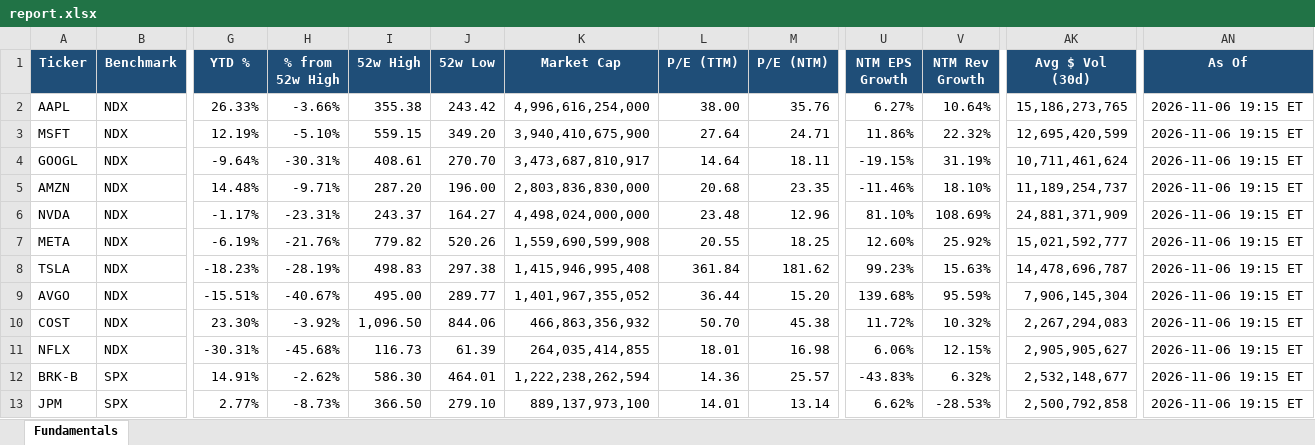
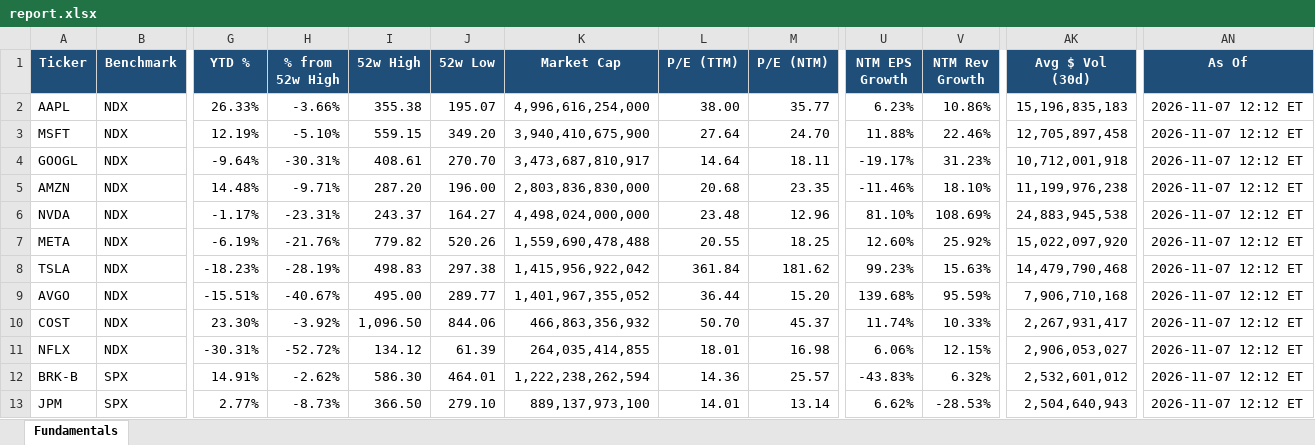
Before and after one commit to Sig02523/stock-list-fundamentals, an Excel workbook: report.xlsx, sheet Fundamentals, drawn as a sheet; only a part is shown, gaps mark what is left out; values as stored, in another font and other column widths than the file's, no borders; the diff covers the shown part only; the diff names each change by its address in the sheet, - before the commit and + after, or states it on an @@ line.

```diff
--- a/report.xlsx (sheet Fundamentals)
+++ b/report.xlsx (sheet Fundamentals)
-J2 (52w Low): 243.42
+J2 (52w Low): 195.07
-M2 (P/E (NTM)): 35.76
+M2 (P/E (NTM)): 35.77
-U2 (NTM EPS Growth): 6.27%
+U2 (NTM EPS Growth): 6.23%
-V2 (NTM Rev Growth): 10.64%
+V2 (NTM Rev Growth): 10.86%
-AK2 (Avg $ Vol (30d)): 15,186,273,765
+AK2 (Avg $ Vol (30d)): 15,196,835,183
-AN2:AN13 (As Of): 2026-11-06 19:15 ET
+AN2:AN13 (As Of): 2026-11-07 12:12 ET
-M3 (P/E (NTM)): 24.71
+M3 (P/E (NTM)): 24.70
-U3 (NTM EPS Growth): 11.86%
+U3 (NTM EPS Growth): 11.88%
-V3 (NTM Rev Growth): 22.32%
+V3 (NTM Rev Growth): 22.46%
-AK3 (Avg $ Vol (30d)): 12,695,420,599
+AK3 (Avg $ Vol (30d)): 12,705,897,458
-U4 (NTM EPS Growth): -19.15%
+U4 (NTM EPS Growth): -19.17%
-V4 (NTM Rev Growth): 31.19%
+V4 (NTM Rev Growth): 31.23%
-AK4 (Avg $ Vol (30d)): 10,711,461,624
+AK4 (Avg $ Vol (30d)): 10,712,001,918
-AK5 (Avg $ Vol (30d)): 11,189,254,737
+AK5 (Avg $ Vol (30d)): 11,199,976,238
-AK6 (Avg $ Vol (30d)): 24,881,371,909
+AK6 (Avg $ Vol (30d)): 24,883,945,538
-K7 (Market Cap): 1,559,690,599,908
+K7 (Market Cap): 1,559,690,478,488
-AK7 (Avg $ Vol (30d)): 15,021,592,777
+AK7 (Avg $ Vol (30d)): 15,022,097,920
-K8 (Market Cap): 1,415,946,995,408
+K8 (Market Cap): 1,415,956,922,042
-AK8 (Avg $ Vol (30d)): 14,478,696,787
+AK8 (Avg $ Vol (30d)): 14,479,790,468
-AK9 (Avg $ Vol (30d)): 7,906,145,304
+AK9 (Avg $ Vol (30d)): 7,906,710,168
-M10 (P/E (NTM)): 45.38
+M10 (P/E (NTM)): 45.37
-U10 (NTM EPS Growth): 11.72%
+U10 (NTM EPS Growth): 11.74%
-V10 (NTM Rev Growth): 10.32%
+V10 (NTM Rev Growth): 10.33%
-AK10 (Avg $ Vol (30d)): 2,267,294,083
+AK10 (Avg $ Vol (30d)): 2,267,931,417
-H11 (% from 52w High): -45.68%
+H11 (% from 52w High): -52.72%
-I11 (52w High): 116.73
+I11 (52w High): 134.12
-AK11 (Avg $ Vol (30d)): 2,905,905,627
+AK11 (Avg $ Vol (30d)): 2,906,053,027
-AK12 (Avg $ Vol (30d)): 2,532,148,677
+AK12 (Avg $ Vol (30d)): 2,532,601,012
-AK13 (Avg $ Vol (30d)): 2,500,792,858
+AK13 (Avg $ Vol (30d)): 2,504,640,943
```
Also changed, not shown: 89 edited cells elsewhere in this sheet, 1 other file.
